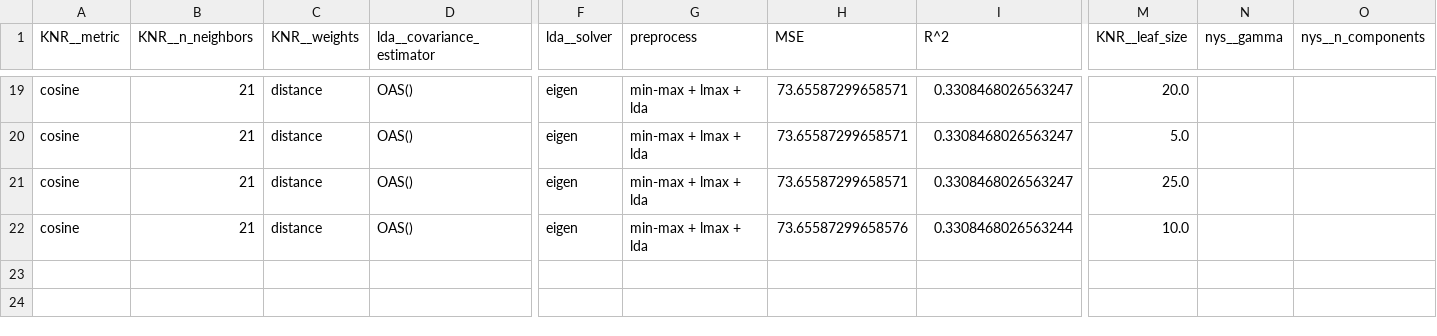
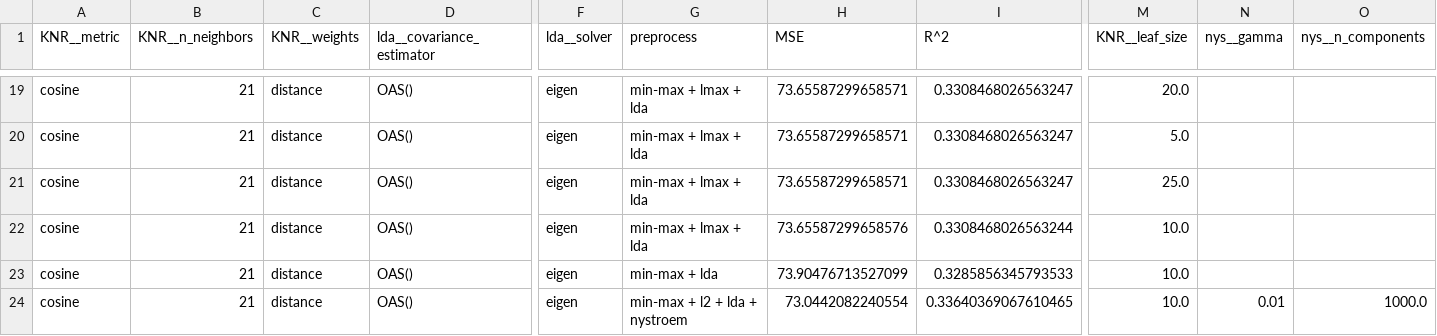
Before and after one commit to RiccardoEvangelisti/Data-Analytics-Project, a CSV file: Train_Module/outputs/1_KNR_output.csv, drawn as a sheet; only a part is shown, gaps mark what is left out; rows hold the shown columns only; the diff names each change by its address in the sheet, - before the commit and + after, or states it on an @@ line.

```diff
--- a/Train_Module/outputs/1_KNR_output.csv
+++ b/Train_Module/outputs/1_KNR_output.csv
+row 23: cosine | 21 | distance | OAS() | eigen | min-max + lda | 73.90476713527099 | 0.3285856345793533 | 10.0
+row 24: cosine | 21 | distance | OAS() | eigen | min-max + l2 + lda + nystroem | 73.0442082240554 | 0.33640369067610465 | 10.0 | 0.01 | 1000.0
```
Also changed, not shown: 21 other files.
